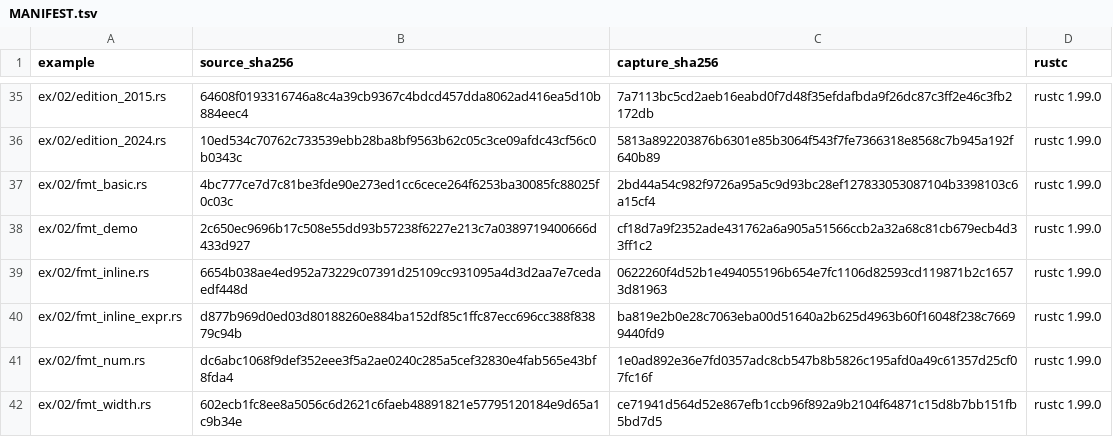
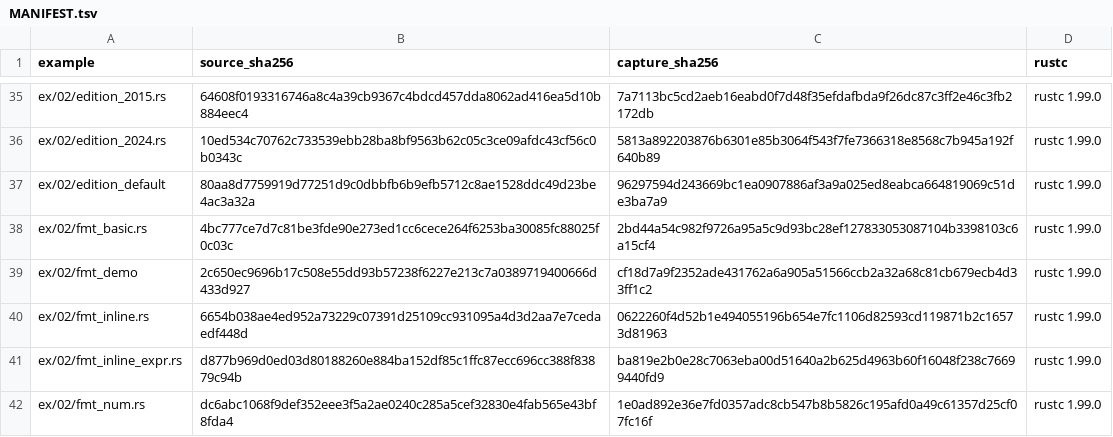
Before and after one commit to chobocho/treasure_house, a TSV file: rust/out/MANIFEST.tsv, drawn as a sheet; only a part is shown, gaps mark what is left out; the shorter side is filled out with more unchanged rows.

```diff
--- a/rust/out/MANIFEST.tsv
+++ b/rust/out/MANIFEST.tsv
@@ -36,2 +36,3 @@ ex/02/edition_2015.rs	64608f0193316746a8c4a39cb9367c4bdcd457dda8062ad416ea5d10b8
 ex/02/edition_2024.rs	10ed534c70762c733539ebb28ba8bf9563b62c05c3ce09afdc43cf56c0b0343c	5813a892203876b6301e85b3064f543f7fe7366318e8568c7b945a192f640b89	rustc 1.99.0
+ex/02/edition_default	80aa8d7759919d77251d9c0dbbfb6b9efb5712c8ae1528ddc49d23be4ac3a32a	96297594d243669bc1ea0907886af3a9a025ed8eabca664819069c51de3ba7a9	rustc 1.99.0
 ex/02/fmt_basic.rs	4bc777ce7d7c81be3fde90e273ed1cc6cece264f6253ba30085fc88025f0c03c	2bd44a54c982f9726a95a5c9d93bc28ef127833053087104b3398103c6a15cf4	rustc 1.99.0
```
Also changed, not shown: 12 other files.
